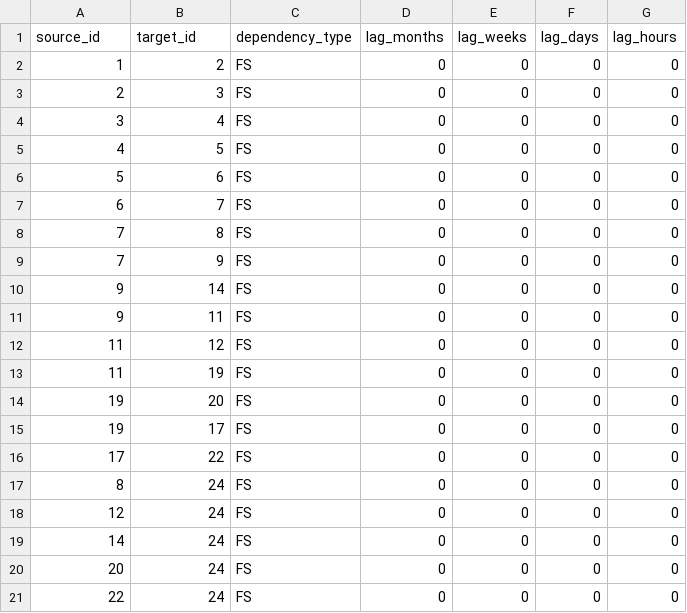
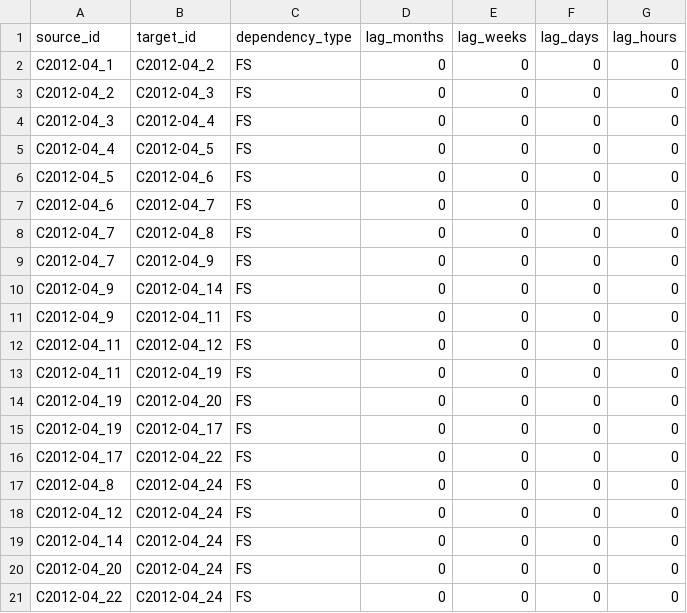
Before and after one commit to ntduyit2023/Logistics-Project-Progress-Cost-Management, a CSV file: ai_pipeline/data/processed/C2012-04/predecessors.csv, drawn as a sheet; only a part is shown; the diff covers the shown part only.

```diff
--- a/ai_pipeline/data/processed/C2012-04/predecessors.csv
+++ b/ai_pipeline/data/processed/C2012-04/predecessors.csv
@@ -1,21 +1,21 @@
 source_id,target_id,dependency_type,lag_months,lag_weeks,lag_days,lag_hours
-1,2,FS,0,0,0,0
-2,3,FS,0,0,0,0
-3,4,FS,0,0,0,0
-4,5,FS,0,0,0,0
-5,6,FS,0,0,0,0
-6,7,FS,0,0,0,0
-7,8,FS,0,0,0,0
-7,9,FS,0,0,0,0
-9,14,FS,0,0,0,0
-9,11,FS,0,0,0,0
-11,12,FS,0,0,0,0
-11,19,FS,0,0,0,0
-19,20,FS,0,0,0,0
-19,17,FS,0,0,0,0
-17,22,FS,0,0,0,0
-8,24,FS,0,0,0,0
-12,24,FS,0,0,0,0
-14,24,FS,0,0,0,0
-20,24,FS,0,0,0,0
-22,24,FS,0,0,0,0
+C2012-04_1,C2012-04_2,FS,0,0,0,0
+C2012-04_2,C2012-04_3,FS,0,0,0,0
+C2012-04_3,C2012-04_4,FS,0,0,0,0
+C2012-04_4,C2012-04_5,FS,0,0,0,0
+C2012-04_5,C2012-04_6,FS,0,0,0,0
+C2012-04_6,C2012-04_7,FS,0,0,0,0
+C2012-04_7,C2012-04_8,FS,0,0,0,0
+C2012-04_7,C2012-04_9,FS,0,0,0,0
+C2012-04_9,C2012-04_14,FS,0,0,0,0
+C2012-04_9,C2012-04_11,FS,0,0,0,0
+C2012-04_11,C2012-04_12,FS,0,0,0,0
+C2012-04_11,C2012-04_19,FS,0,0,0,0
+C2012-04_19,C2012-04_20,FS,0,0,0,0
+C2012-04_19,C2012-04_17,FS,0,0,0,0
+C2012-04_17,C2012-04_22,FS,0,0,0,0
+C2012-04_8,C2012-04_24,FS,0,0,0,0
+C2012-04_12,C2012-04_24,FS,0,0,0,0
+C2012-04_14,C2012-04_24,FS,0,0,0,0
+C2012-04_20,C2012-04_24,FS,0,0,0,0
+C2012-04_22,C2012-04_24,FS,0,0,0,0
```
Also changed, not shown: 128 edited cells elsewhere in this file, ai_pipeline/data/processed/C2011-07/tasks.csv, ai_pipeline/data/processed/C2012-04/task_resources.csv, 32 other files.
